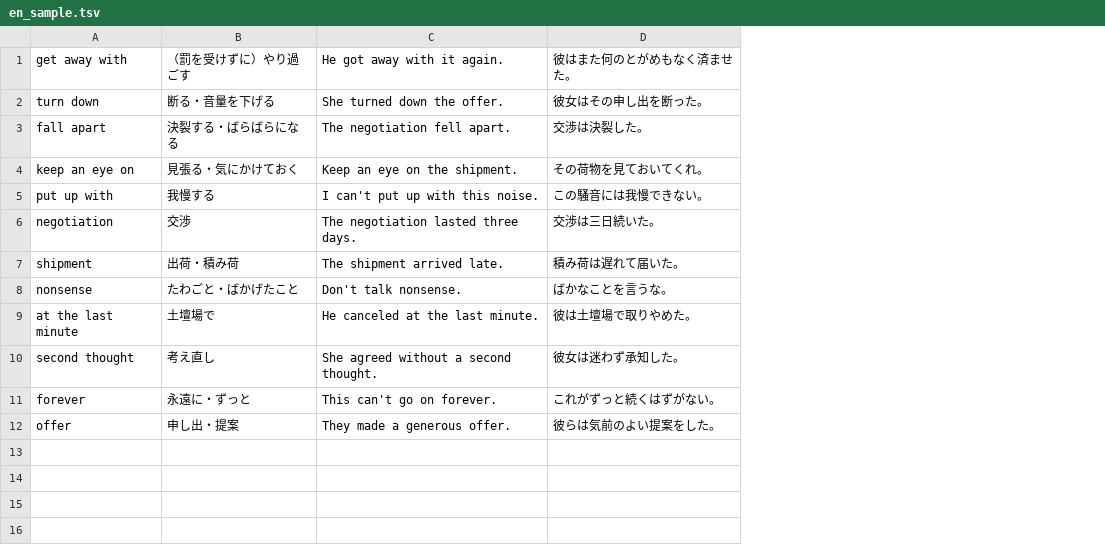
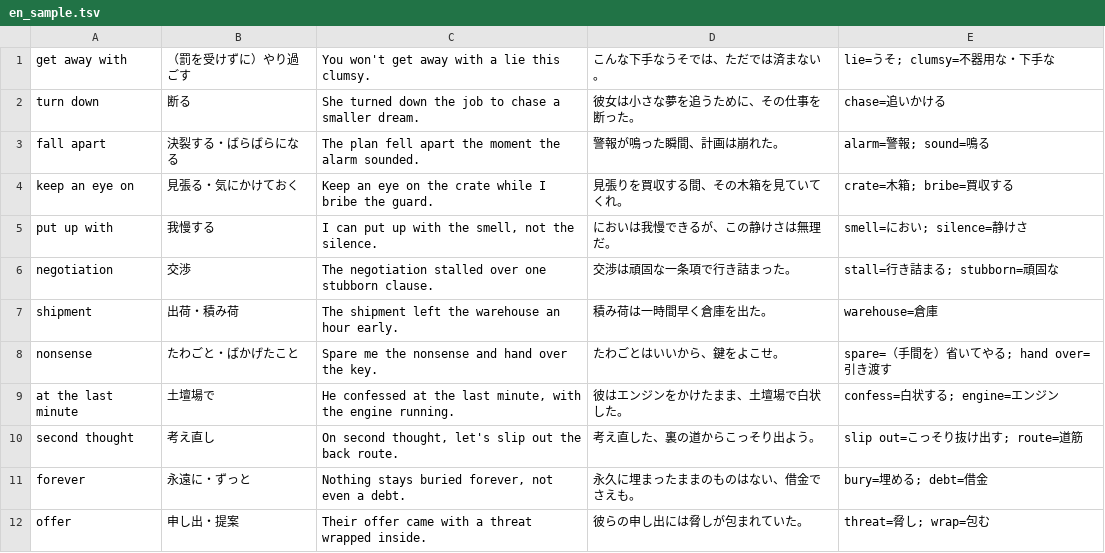
Before and after one commit to appplelppaz/flash, a TSV file: vocab/en_sample.tsv, drawn as a sheet; removed rows and columns are numbered as before the commit, all else as after; the diff names each change by its address in the sheet, - before the commit and + after, or states it on an @@ line.

```diff
--- a/vocab/en_sample.tsv
+++ b/vocab/en_sample.tsv
-column C, rows 1-12: He got away with it again. | She turned down the offer. | The negotiation fell apart. | Keep an eye on the shipment. | I can't put up with this noise. | The negotiation lasted three days. | The shipment arrived late. | Don't talk nonsense. | He canceled at the last minute. | She agreed without a second thought. | This can't go on forever. | They made a generous offer.
-column D, rows 1-12: 彼はまた何のとがめもなく済ませた。 | 彼女はその申し出を断った。 | 交渉は決裂した。 | その荷物を見ておいてくれ。 | この騒音には我慢できない。 | 交渉は三日続いた。 | 積み荷は遅れて届いた。 | ばかなことを言うな。 | 彼は土壇場で取りやめた。 | 彼女は迷わず承知した。 | これがずっと続くはずがない。 | 彼らは気前のよい提案をした。
+column C, rows 1-12: You won't get away with a lie this clumsy. | She turned down the job to chase a smaller dream. | The plan fell apart the moment the alarm sounded. | Keep an eye on the crate while I bribe the guard. | I can put up with the smell, not the silence. | The negotiation stalled over one stubborn clause. | The shipment left the warehouse an hour early. | Spare me the nonsense and hand over the key. | He confessed at the last minute, with the engine running. | On second thought, let's slip out the back route. | Nothing stays buried forever, not even a debt. | Their offer came with a threat wrapped inside.
+column D, rows 1-12: こんな下手なうそでは、ただでは済まない。 | 彼女は小さな夢を追うために、その仕事を断った。 | 警報が鳴った瞬間、計画は崩れた。 | 見張りを買収する間、その木箱を見ていてくれ。 | においは我慢できるが、この静けさは無理だ。 | 交渉は頑固な一条項で行き詰まった。 | 積み荷は一時間早く倉庫を出た。 | たわごとはいいから、鍵をよこせ。 | 彼はエンジンをかけたまま、土壇場で白状した。 | 考え直した、裏の道からこっそり出よう。 | 永久に埋まったままのものはない、借金でさえも。 | 彼らの申し出には脅しが包まれていた。
+column E, rows 1-12: lie=うそ; clumsy=不器用な・下手な | chase=追いかける | alarm=警報; sound=鳴る | crate=木箱; bribe=買収する | smell=におい; silence=静けさ | stall=行き詰まる; stubborn=頑固な | warehouse=倉庫 | spare=（手間を）省いてやる; hand over=引き渡す | confess=白状する; engine=エンジン | slip out=こっそり抜け出す; route=道筋 | bury=埋める; debt=借金 | threat=脅し; wrap=包む
-B2: 断る・音量を下げる
+B2: 断る
```
Also changed, not shown: 13 other files.
